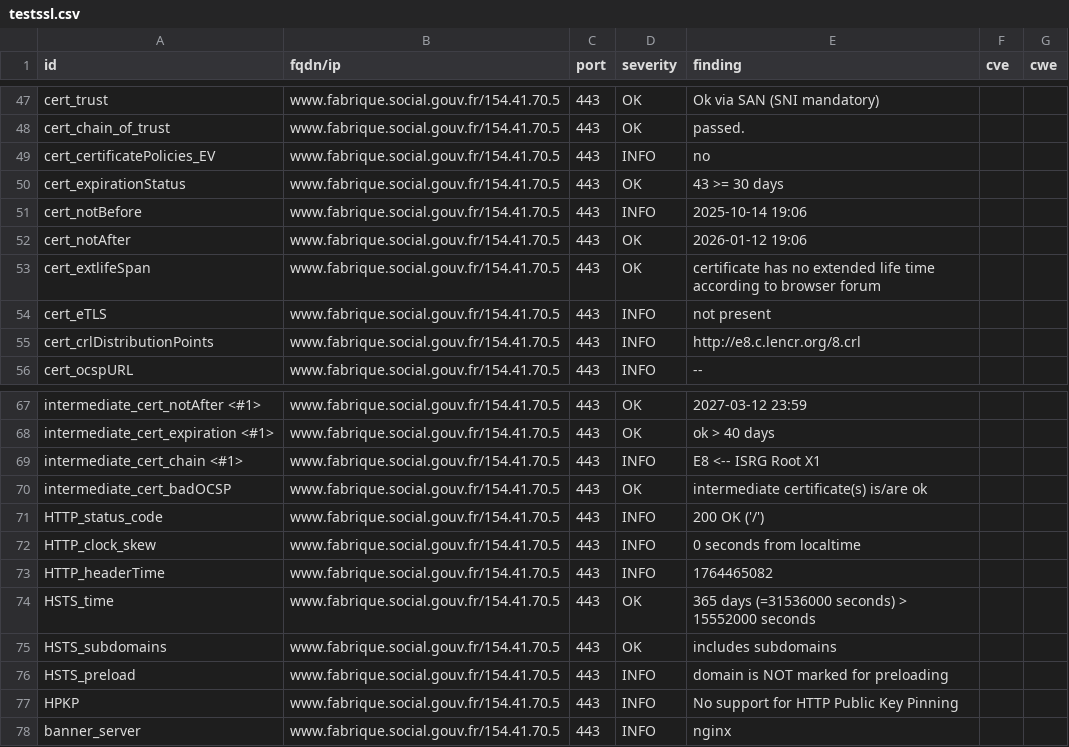
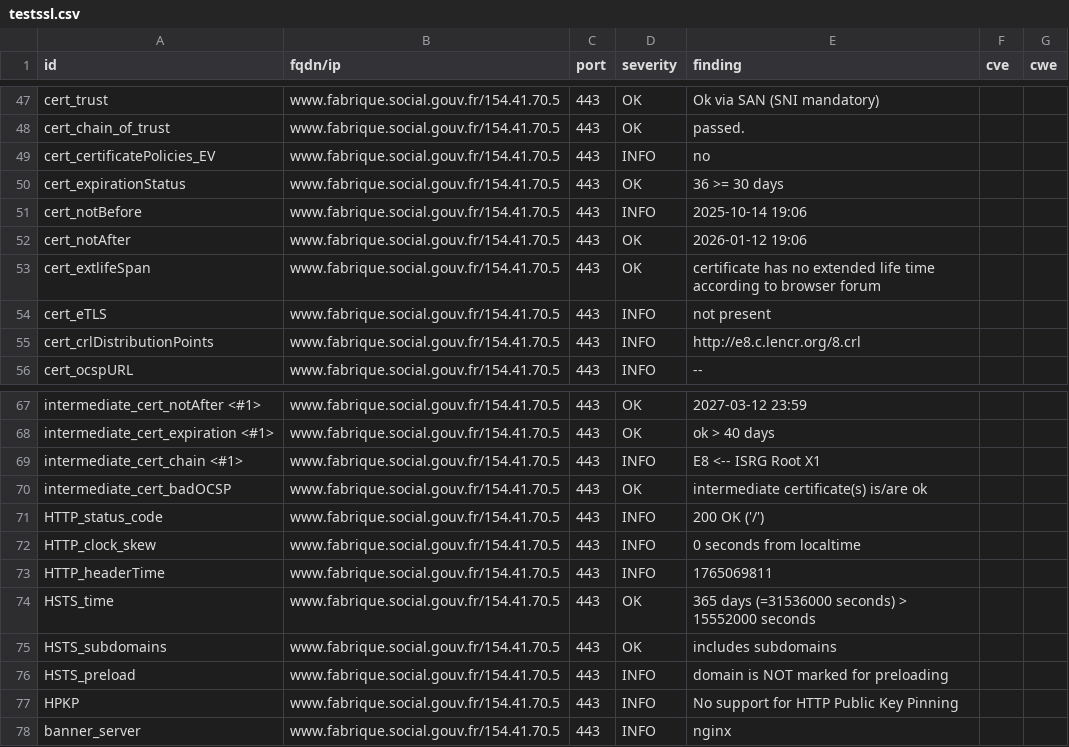
Before and after one commit to pgrange/dashlord, a CSV file: results/aHR0cHM6Ly93d3cuZmFicmlxdWUuc29jaWFsLmdvdXYuZnI=/testssl.csv, drawn as a sheet; only a part is shown, gaps mark what is left out.

```diff
--- a/results/aHR0cHM6Ly93d3cuZmFicmlxdWUuc29jaWFsLmdvdXYuZnI=/testssl.csv
+++ b/results/aHR0cHM6Ly93d3cuZmFicmlxdWUuc29jaWFsLmdvdXYuZnI=/testssl.csv
@@ -49,3 +49,3 @@
 "cert_certificatePolicies_EV","www.fabrique.social.gouv.fr/154.41.70.5","443","INFO","no","",""
-"cert_expirationStatus","www.fabrique.social.gouv.fr/154.41.70.5","443","OK","43 >= 30 days","",""
+"cert_expirationStatus","www.fabrique.social.gouv.fr/154.41.70.5","443","OK","36 >= 30 days","",""
 "cert_notBefore","www.fabrique.social.gouv.fr/154.41.70.5","443","INFO","2025-10-14 19:06","",""
@@ -72,3 +72,3 @@
 "HTTP_clock_skew","www.fabrique.social.gouv.fr/154.41.70.5","443","INFO","0 seconds from localtime","",""
-"HTTP_headerTime","www.fabrique.social.gouv.fr/154.41.70.5","443","INFO","1764465082","",""
+"HTTP_headerTime","www.fabrique.social.gouv.fr/154.41.70.5","443","INFO","1765069811","",""
 "HSTS_time","www.fabrique.social.gouv.fr/154.41.70.5","443","OK","365 days (=31536000 seconds) > 15552000 seconds","",""
```
Also changed, not shown: 11 other files.
